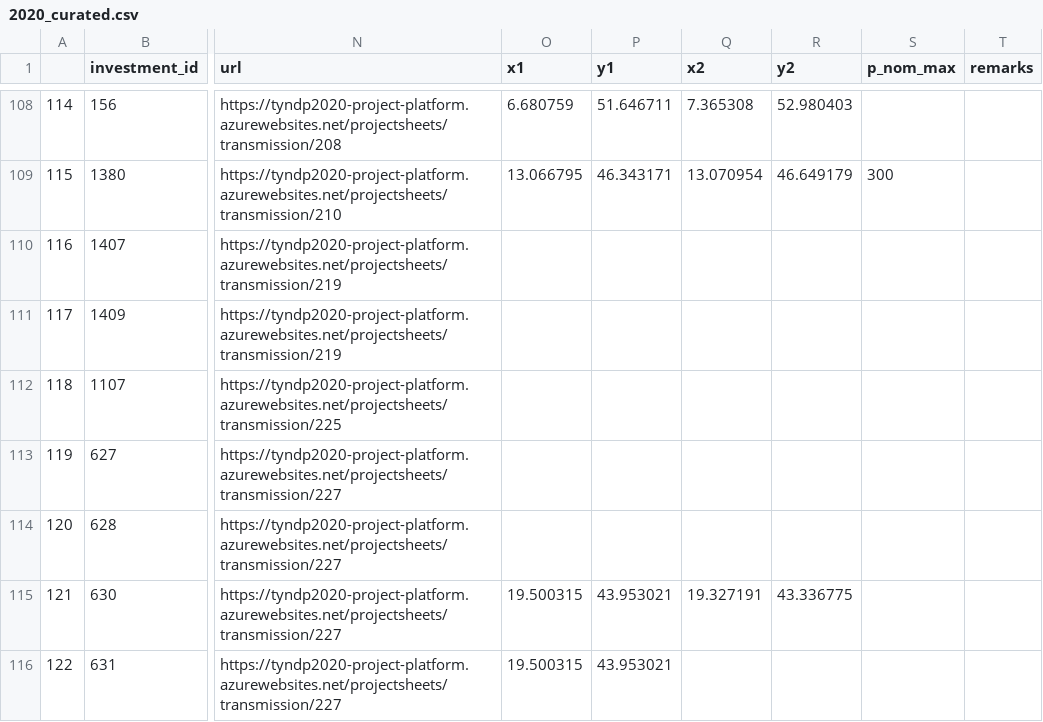
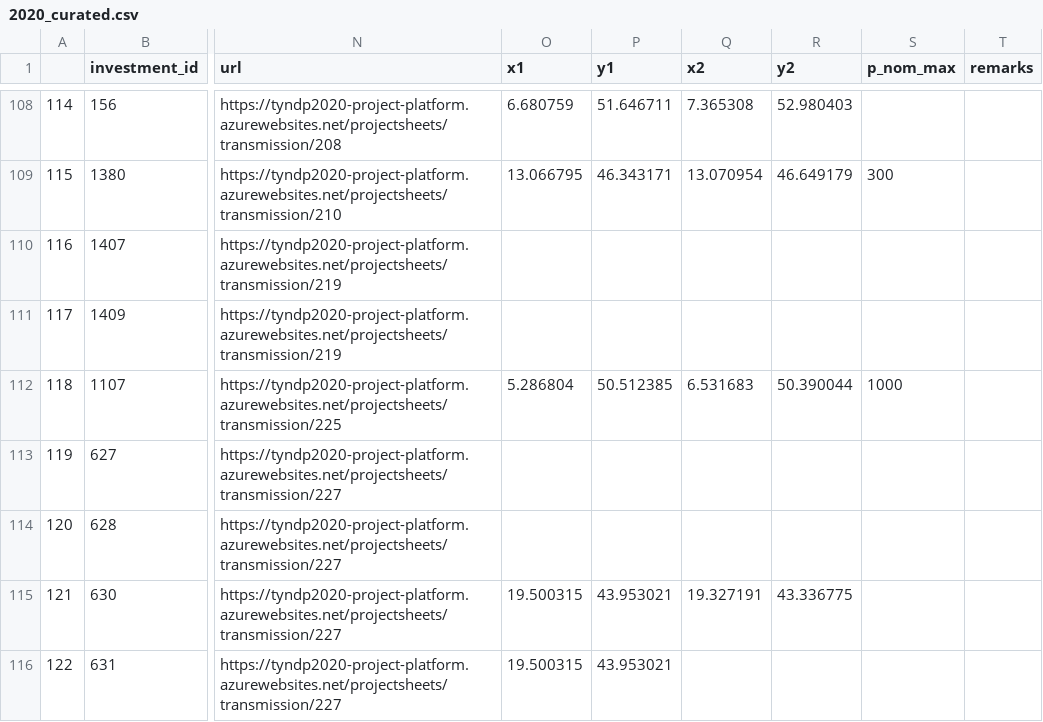
Before and after one commit to grecht/tyndp_to_pypsa, a CSV file: 2020/2020_curated.csv, drawn as a sheet; only a part is shown, gaps mark what is left out; the diff covers the shown part only; the diff names each change by its address in the sheet, - before the commit and + after, or states it on an @@ line.

```diff
--- a/2020/2020_curated.csv
+++ b/2020/2020_curated.csv
-O112 (x1): (empty)
+O112 (x1): 5.286804
-P112 (y1): (empty)
+P112 (y1): 50.512385
-Q112 (x2): (empty)
+Q112 (x2): 6.531683
-R112 (y2): (empty)
+R112 (y2): 50.390044
-S112 (p_nom_max): (empty)
+S112 (p_nom_max): 1000
```
Also changed, not shown: 1 removed row and 37 edited cells elsewhere in this file, 1 other file.
